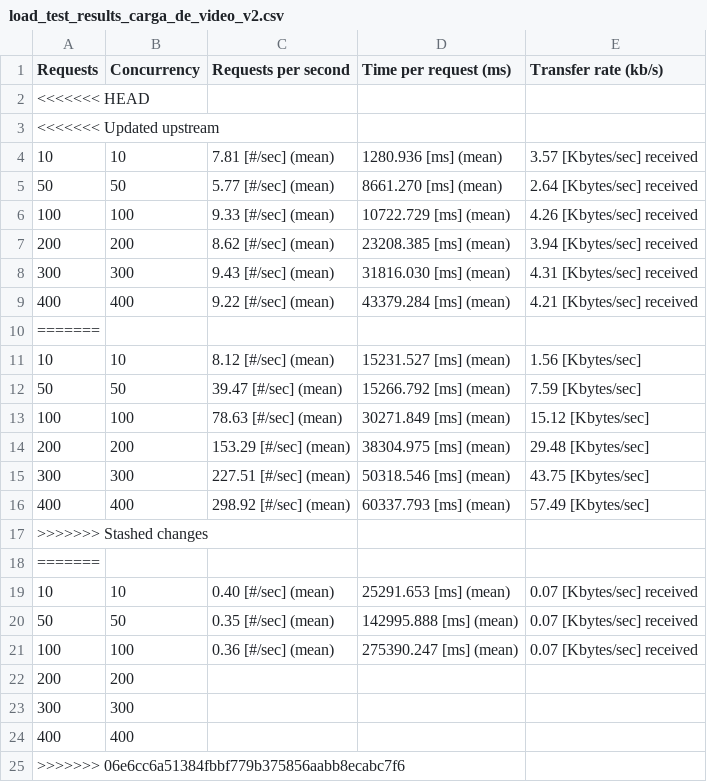
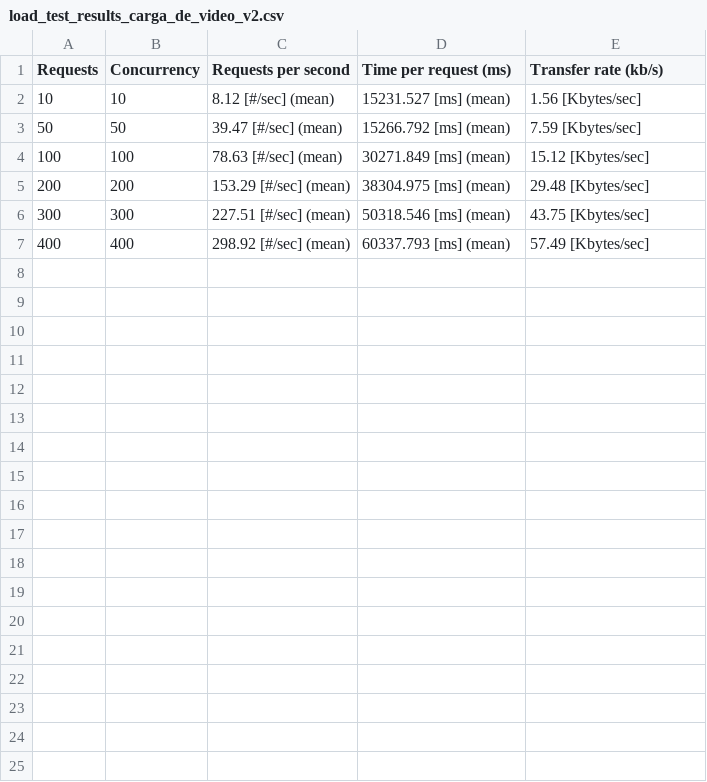
Before and after one commit to dparejaUniandes/DSNube-MISW4204-2024-12, a CSV file: tester/load_test_results_carga_de_video_v2.csv, drawn as a sheet; the diff names each change by its address in the sheet, - before the commit and + after, or states it on an @@ line.

Commit message:
fixing results

```diff
--- a/tester/load_test_results_carga_de_video_v2.csv
+++ b/tester/load_test_results_carga_de_video_v2.csv
-row 2: <<<<<<< HEAD
-row 3: <<<<<<< Updated upstream
-row 4: 10 | 10 | 7.81 [#/sec] (mean) | 1280.936 [ms] (mean) | 3.57 [Kbytes/sec] received
-row 5: 50 | 50 | 5.77 [#/sec] (mean) | 8661.270 [ms] (mean) | 2.64 [Kbytes/sec] received
-row 6: 100 | 100 | 9.33 [#/sec] (mean) | 10722.729 [ms] (mean) | 4.26 [Kbytes/sec] received
-row 7: 200 | 200 | 8.62 [#/sec] (mean) | 23208.385 [ms] (mean) | 3.94 [Kbytes/sec] received
-row 8: 300 | 300 | 9.43 [#/sec] (mean) | 31816.030 [ms] (mean) | 4.31 [Kbytes/sec] received
-row 9: 400 | 400 | 9.22 [#/sec] (mean) | 43379.284 [ms] (mean) | 4.21 [Kbytes/sec] received
-row 10: =======
-row 17: >>>>>>> Stashed changes
-row 18: =======
-row 19: 10 | 10 | 0.40 [#/sec] (mean) | 25291.653 [ms] (mean) | 0.07 [Kbytes/sec] received
-row 20: 50 | 50 | 0.35 [#/sec] (mean) | 142995.888 [ms] (mean) | 0.07 [Kbytes/sec] received
-row 21: 100 | 100 | 0.36 [#/sec] (mean) | 275390.247 [ms] (mean) | 0.07 [Kbytes/sec] received
-row 22: 200 | 200
-row 23: 300 | 300
-row 24: 400 | 400
-row 25: >>>>>>> 06e6cc6a51384fbbf779b375856aabb8ecabc7f6
```
